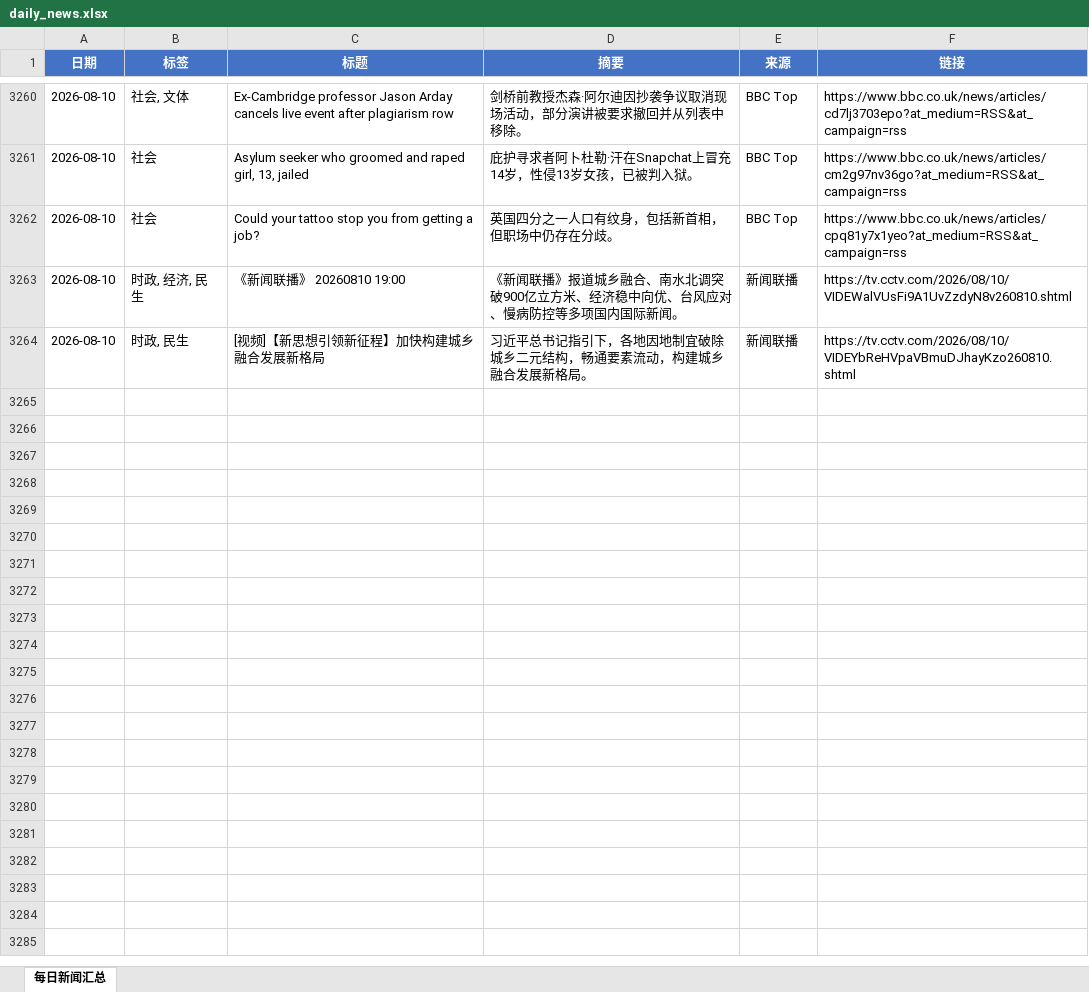
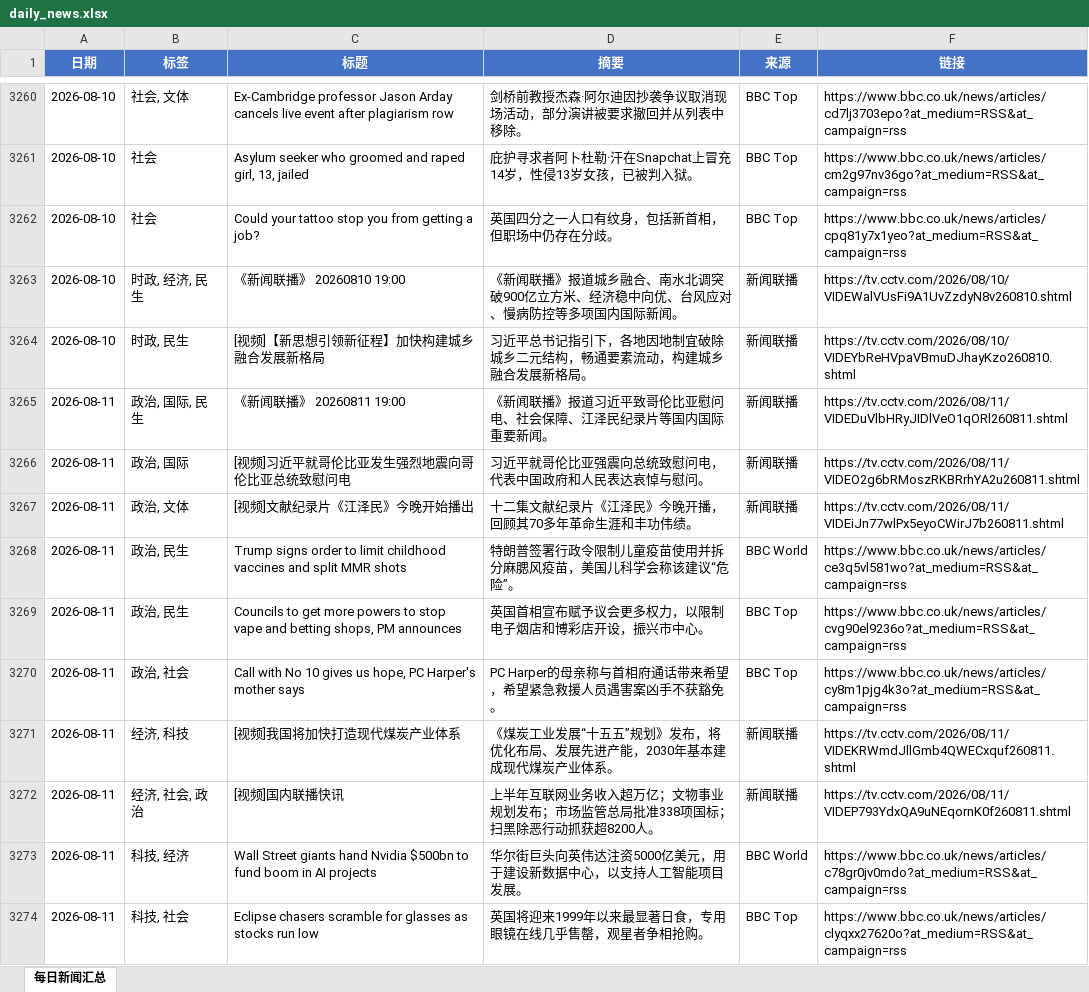
Before and after one commit to iorangejuice12138-lgtm/daily-news, an Excel workbook: data/daily_news.xlsx, sheet 每日新闻汇总, drawn as a sheet; only a part is shown, gaps mark what is left out; values as stored, in another font and other column widths than the file's, no borders; the diff covers the shown part only; the diff names each change by its address in the sheet, - before the commit and + after, or states it on an @@ line.

```diff
--- a/data/daily_news.xlsx (sheet 每日新闻汇总)
+++ b/data/daily_news.xlsx (sheet 每日新闻汇总)
+row 3265: 2026-08-11 | 政治, 国际, 民生 | 《新闻联播》 20260811 19:00 | 《新闻联播》报道习近平致哥伦比亚慰问电、社会保障、江泽民纪录片等国内国际重要新闻。 | 新闻联播 | https://tv.cctv.com/2026/08/11/VIDEDuVlbHRyJIDlVeO1qORl260811.shtml
+row 3266: 2026-08-11 | 政治, 国际 | [视频]习近平就哥伦比亚发生强烈地震向哥伦比亚总统致慰问电 | 习近平就哥伦比亚强震向总统致慰问电，代表中国政府和人民表达哀悼与慰问。 | 新闻联播 | https://tv.cctv.com/2026/08/11/VIDEO2g6bRMoszRKBRrhYA2u260811.shtml
+row 3267: 2026-08-11 | 政治, 文体 | [视频]文献纪录片《江泽民》今晚开始播出 | 十二集文献纪录片《江泽民》今晚开播，回顾其70多年革命生涯和丰功伟绩。 | 新闻联播 | https://tv.cctv.com/2026/08/11/VIDEiJn77wlPx5eyoCWirJ7b260811.shtml
+row 3268: 2026-08-11 | 政治, 民生 | Trump signs order to limit childhood vaccines and split MMR shots | 特朗普签署行政令限制儿童疫苗使用并拆分麻腮风疫苗，美国儿科学会称该建议“危险”。 | BBC World | https://www.bbc.co.uk/news/articles/ce3q5vl581wo?at_medium=RSS&at_campaign=rss
+row 3269: 2026-08-11 | 政治, 民生 | Councils to get more powers to stop vape and betting shops, PM announces | 英国首相宣布赋予议会更多权力，以限制电子烟店和博彩店开设，振兴市中心。 | BBC Top | https://www.bbc.co.uk/news/articles/cvg90el9236o?at_medium=RSS&at_campaign=rss
+row 3270: 2026-08-11 | 政治, 社会 | Call with No 10 gives us hope, PC Harper's mother says | PC Harper的母亲称与首相府通话带来希望，希望紧急救援人员遇害案凶手不获豁免。 | BBC Top | https://www.bbc.co.uk/news/articles/cy8m1pjg4k3o?at_medium=RSS&at_campaign=rss
+row 3271: 2026-08-11 | 经济, 科技 | [视频]我国将加快打造现代煤炭产业体系 | 《煤炭工业发展“十五五”规划》发布，将优化布局、发展先进产能，2030年基本建成现代煤炭产业体系。 | 新闻联播 | https://tv.cctv.com/2026/08/11/VIDEKRWmdJllGmb4QWECxquf260811.shtml
+row 3272: 2026-08-11 | 经济, 社会, 政治 | [视频]国内联播快讯 | 上半年互联网业务收入超万亿；文物事业规划发布；市场监管总局批准338项国标；扫黑除恶行动抓获超8200人。 | 新闻联播 | https://tv.cctv.com/2026/08/11/VIDEP793YdxQA9uNEqornK0f260811.shtml
+row 3273: 2026-08-11 | 科技, 经济 | Wall Street giants hand Nvidia $500bn to fund boom in AI projects | 华尔街巨头向英伟达注资5000亿美元，用于建设新数据中心，以支持人工智能项目发展。 | BBC World | https://www.bbc.co.uk/news/articles/c78gr0jv0mdo?at_medium=RSS&at_campaign=rss
+row 3274: 2026-08-11 | 科技, 社会 | Eclipse chasers scramble for glasses as stocks run low | 英国将迎来1999年以来最显著日食，专用眼镜在线几乎售罄，观星者争相抢购。 | BBC Top | https://www.bbc.co.uk/news/articles/clyqxx27620o?at_medium=RSS&at_campaign=rss
```
Also changed, not shown: 27 added rows elsewhere in this sheet, 1 other file.
